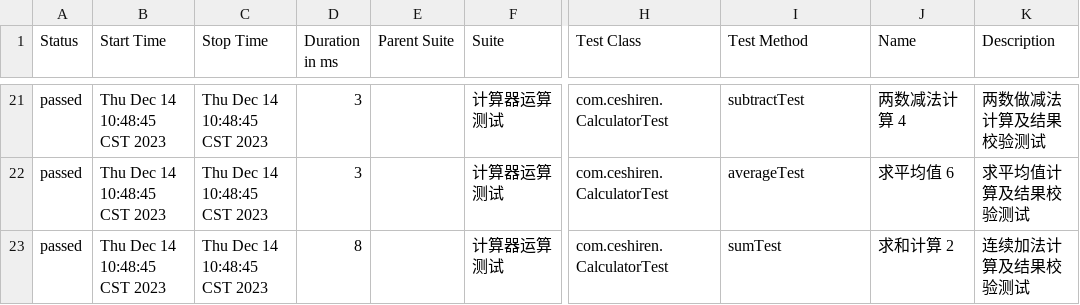
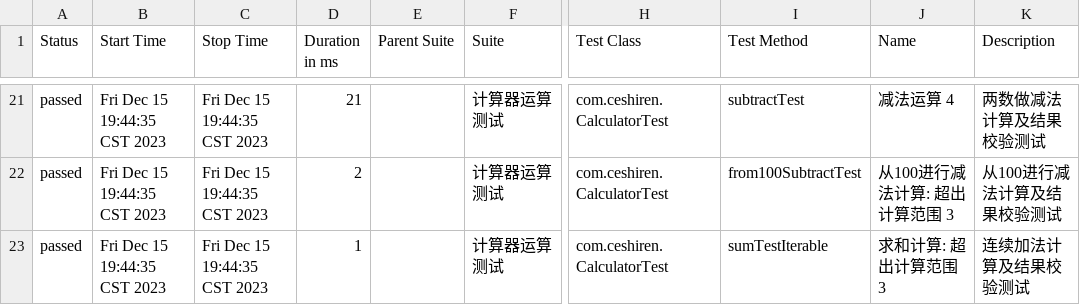
Before and after one commit to Gh-chenqiang/jck28, a CSV file: JUnit5Practice/report/data/suites.csv, drawn as a sheet; only a part is shown, gaps mark what is left out; the diff covers the shown part only; the diff names each change by its address in the sheet, - before the commit and + after, or states it on an @@ line.

```diff
--- a/JUnit5Practice/report/data/suites.csv
+++ b/JUnit5Practice/report/data/suites.csv
-B21:B23 (Start Time): Thu Dec 14 10:48:45 CST 2023
+B21:B23 (Start Time): Fri Dec 15 19:44:35 CST 2023
-C21:C23 (Stop Time): Thu Dec 14 10:48:45 CST 2023
+C21:C23 (Stop Time): Fri Dec 15 19:44:35 CST 2023
-D21 (Duration in ms): 3
+D21 (Duration in ms): 21
-J21 (Name): 两数减法计算 4
+J21 (Name): 减法运算 4
-D22 (Duration in ms): 3
+D22 (Duration in ms): 2
-I22 (Test Method): averageTest
+I22 (Test Method): from100SubtractTest
-J22 (Name): 求平均值 6
+J22 (Name): 从100进行减法计算: 超出计算范围 3
-K22 (Description): 求平均值计算及结果校验测试
+K22 (Description): 从100进行减法计算及结果校验测试
-D23 (Duration in ms): 8
+D23 (Duration in ms): 1
-I23 (Test Method): sumTest
+I23 (Test Method): sumTestIterable
-J23 (Name): 求和计算 2
+J23 (Name): 求和计算: 超出计算范围 3
```
Also changed, not shown: 2 added rows, 2 removed rows and 89 edited cells elsewhere in this file, 59 other files.
